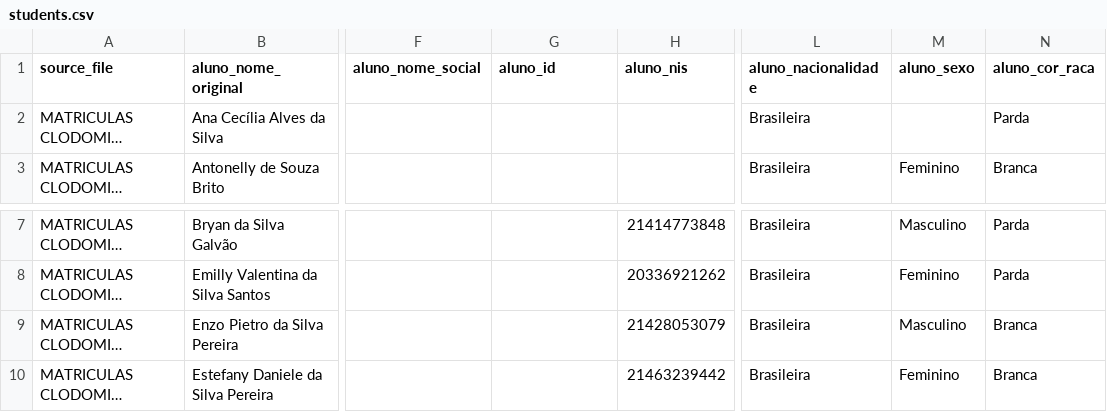
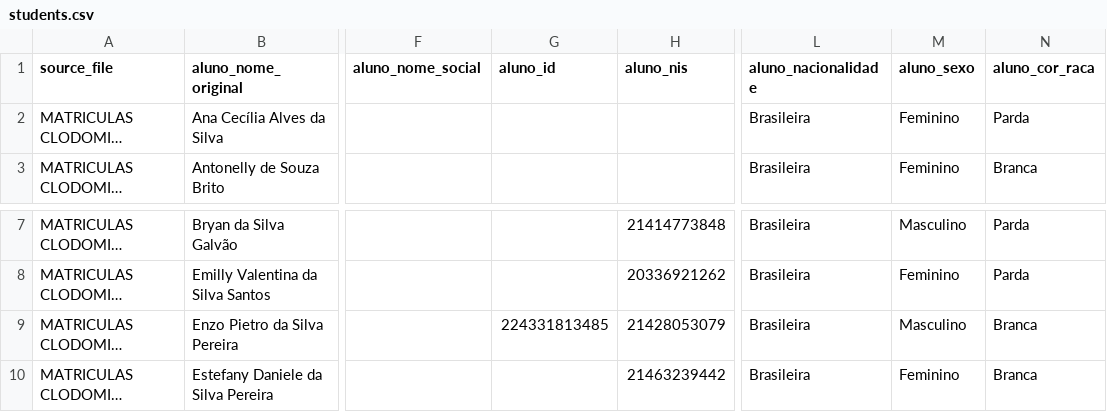
Before and after one commit to Mateus-Sebastian/cadastro_sisaeduc, a CSV file: output/csv/students.csv, drawn as a sheet; only a part is shown, gaps mark what is left out; long unchanged cells end in …; the diff covers the shown part only; the diff names each change by its address in the sheet, - before the commit and + after, or states it on an @@ line.

```diff
--- a/output/csv/students.csv
+++ b/output/csv/students.csv
-M2 (aluno_sexo): (empty)
+M2 (aluno_sexo): Feminino
-G9 (aluno_id): (empty)
+G9 (aluno_id): 224331813485
```
Also changed, not shown: 21 edited cells elsewhere in this file, 3 other files.
